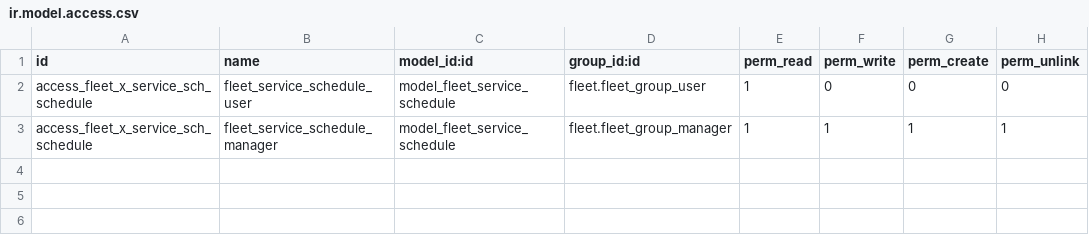
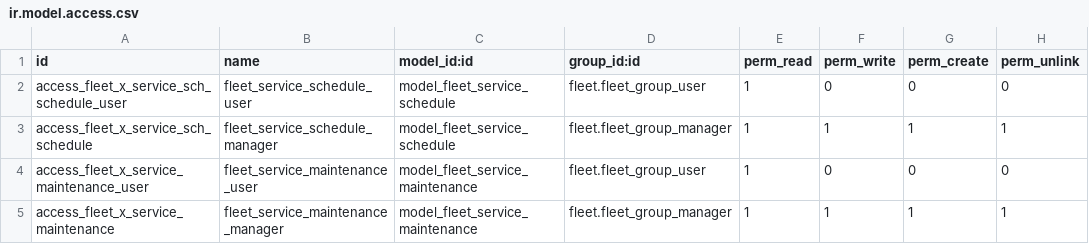
Before and after one commit to dhp-denero/Odoo-Fleet-Xtension, a CSV file: fleet_x_service/security/ir.model.access.csv, drawn as a sheet.

Commit message:
[ADD]: service maintenane plan add.

```diff
--- a/fleet_x_service/security/ir.model.access.csv
+++ b/fleet_x_service/security/ir.model.access.csv
@@ -1,3 +1,5 @@
 "id","name","model_id:id","group_id:id","perm_read","perm_write","perm_create","perm_unlink"
-"access_fleet_x_service_sch_schedule","fleet_service_schedule_user","model_fleet_service_schedule","fleet.fleet_group_user",1,0,0,0
+"access_fleet_x_service_sch_schedule_user","fleet_service_schedule_user","model_fleet_service_schedule","fleet.fleet_group_user",1,0,0,0
 "access_fleet_x_service_sch_schedule","fleet_service_schedule_manager","model_fleet_service_schedule","fleet.fleet_group_manager",1,1,1,1
+"access_fleet_x_service_maintenance_user","fleet_service_maintenance_user","model_fleet_service_maintenance","fleet.fleet_group_user",1,0,0,0
+"access_fleet_x_service_maintenance","fleet_service_maintenance_manager","model_fleet_service_maintenance","fleet.fleet_group_manager",1,1,1,1
```
Also changed, not shown: 4 other files.
